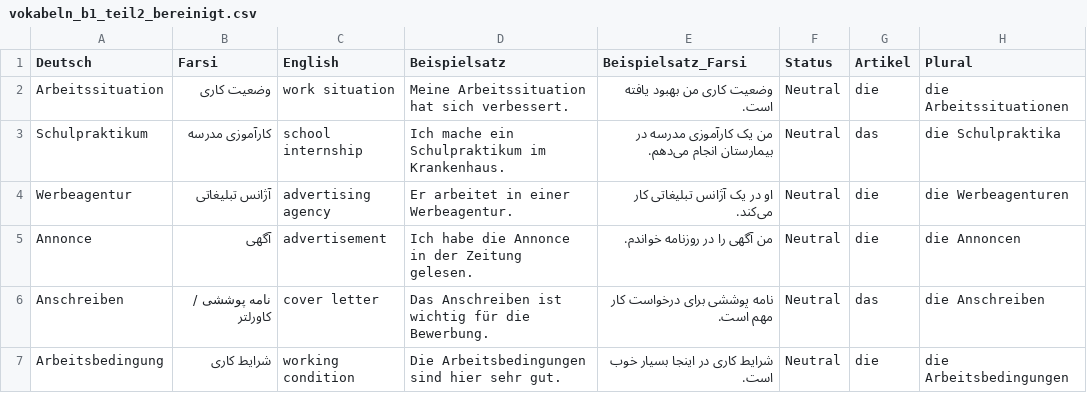
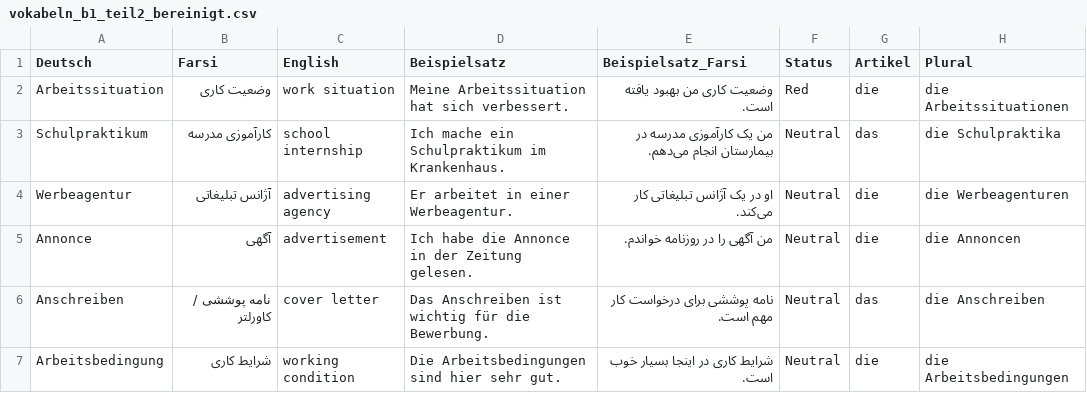
Before and after one commit to marcelsperner-ai/german_trainer, a CSV file: vokabeln_b1_teil2_bereinigt.csv, drawn as a sheet; only a part is shown.

```diff
--- a/vokabeln_b1_teil2_bereinigt.csv
+++ b/vokabeln_b1_teil2_bereinigt.csv
@@ -1,3 +1,3 @@
 Deutsch,Farsi,English,Beispielsatz,Beispielsatz_Farsi,Status,Artikel,Plural
-Arbeitssituation,وضعیت کاری,work situation,Meine Arbeitssituation hat sich verbessert.,وضعیت کاری من بهبود یافته است.,Neutral,die,die Arbeitssituationen
+Arbeitssituation,وضعیت کاری,work situation,Meine Arbeitssituation hat sich verbessert.,وضعیت کاری من بهبود یافته است.,Red,die,die Arbeitssituationen
 Schulpraktikum,کارآموزی مدرسه,school internship,Ich mache ein Schulpraktikum im Krankenhaus.,من یک کارآموزی مدرسه در بیمارستان انجام می‌دهم.,Neutral,das,die Schulpraktika
```
Also changed, not shown: Verb_Nom_verbind.csv, vokabeln.csv, 6 other files.
